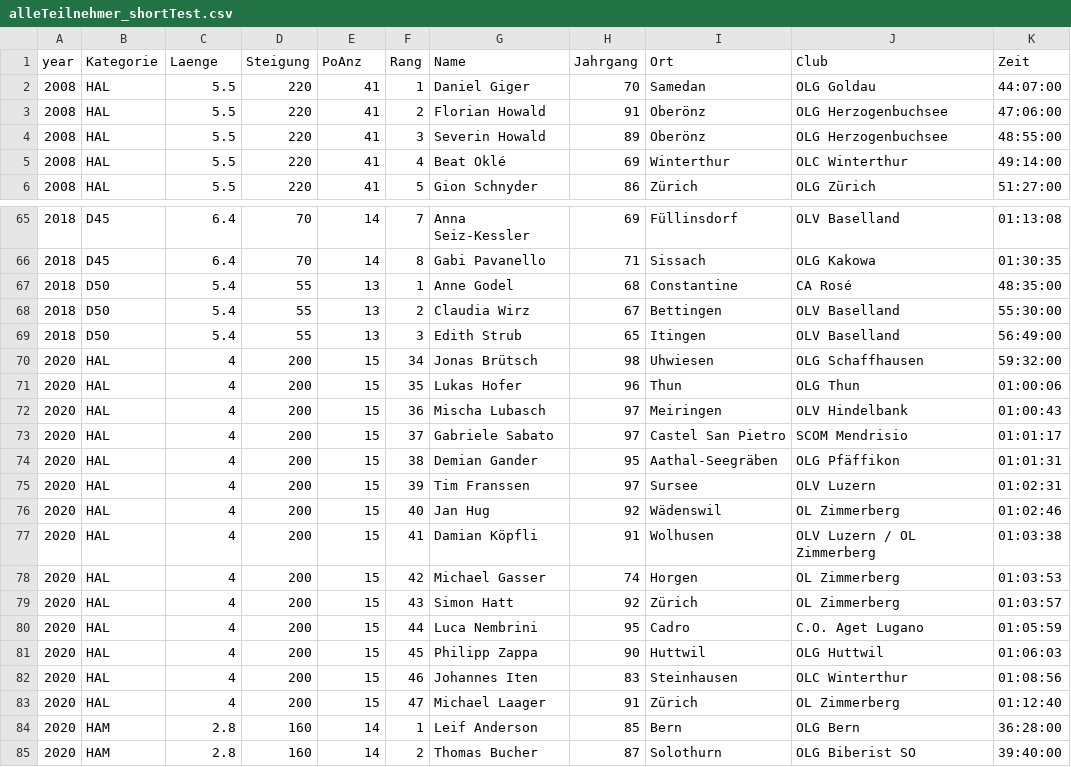
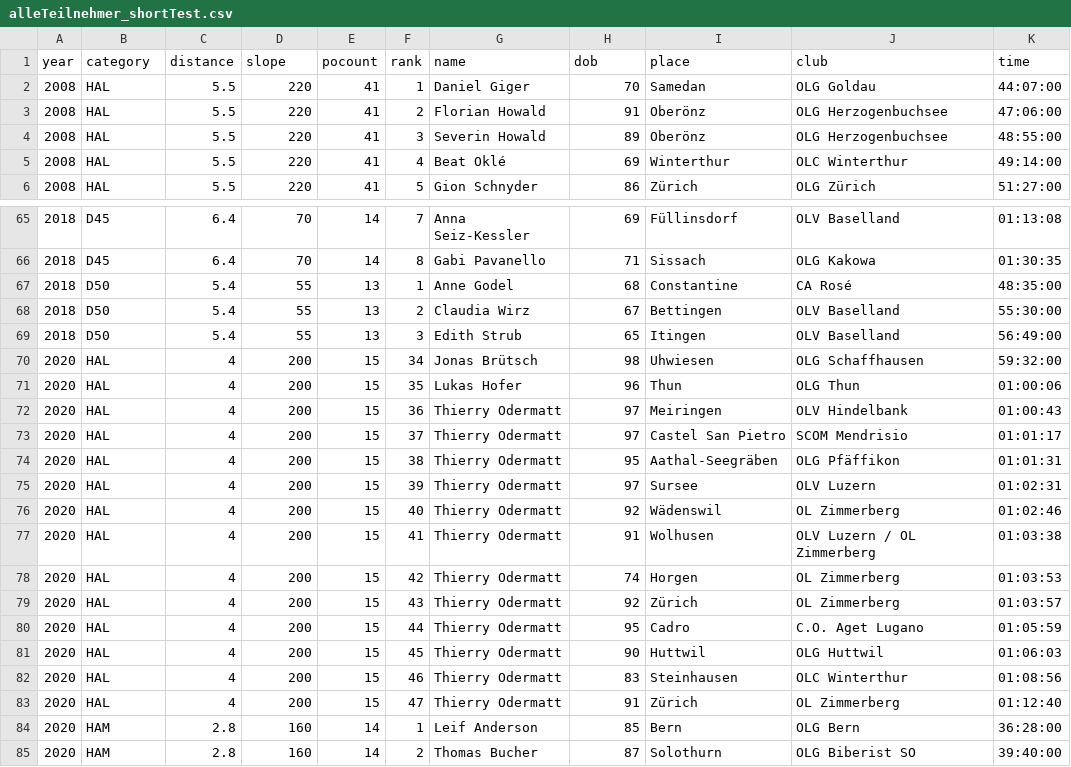
Before and after one commit to thierrypascal/ivispro_orientierungslauf, a CSV file: data/alleTeilnehmer_shortTest.csv, drawn as a sheet; only a part is shown, gaps mark what is left out.

Commit message:
used linq.js to read and process data

```diff
--- a/data/alleTeilnehmer_shortTest.csv
+++ b/data/alleTeilnehmer_shortTest.csv
@@ -1,2 +1,2 @@
-year,Kategorie,Laenge,Steigung,PoAnz,Rang,Name,Jahrgang,Ort,Club,Zeit
+year,category,distance,slope,pocount,rank,name,dob,place,club,time
 2008,HAL,5.5,220,41,1,Daniel Giger,70,Samedan,OLG Goldau,44:07:00
@@ -71,14 +71,14 @@ year,Kategorie,Laenge,Steigung,PoAnz,Rang,Name,Jahrgang,Ort,Club,Zeit
 2020,HAL,4,200,15,35,Lukas Hofer,96,Thun,OLG Thun,01:00:06
-2020,HAL,4,200,15,36,Mischa Lubasch,97,Meiringen,OLV Hindelbank,01:00:43
-2020,HAL,4,200,15,37,Gabriele Sabato,97,Castel San Pietro,SCOM Mendrisio,01:01:17
-2020,HAL,4,200,15,38,Demian Gander,95,Aathal-Seegräben,OLG Pfäffikon,01:01:31
-2020,HAL,4,200,15,39,Tim Franssen,97,Sursee,OLV Luzern,01:02:31
-2020,HAL,4,200,15,40,Jan Hug,92,Wädenswil,OL Zimmerberg,01:02:46
-2020,HAL,4,200,15,41,Damian Köpfli,91,Wolhusen,OLV Luzern / OL Zimmerberg,01:03:38
-2020,HAL,4,200,15,42,Michael Gasser,74,Horgen,OL Zimmerberg,01:03:53
-2020,HAL,4,200,15,43,Simon Hatt,92,Zürich,OL Zimmerberg,01:03:57
-2020,HAL,4,200,15,44,Luca Nembrini,95,Cadro,C.O. Aget Lugano,01:05:59
-2020,HAL,4,200,15,45,Philipp Zappa,90,Huttwil,OLG Huttwil,01:06:03
-2020,HAL,4,200,15,46,Johannes Iten,83,Steinhausen,OLC Winterthur,01:08:56
-2020,HAL,4,200,15,47,Michael Laager,91,Zürich,OL Zimmerberg,01:12:40
+2020,HAL,4,200,15,36,Thierry Odermatt,97,Meiringen,OLV Hindelbank,01:00:43
+2020,HAL,4,200,15,37,Thierry Odermatt,97,Castel San Pietro,SCOM Mendrisio,01:01:17
+2020,HAL,4,200,15,38,Thierry Odermatt,95,Aathal-Seegräben,OLG Pfäffikon,01:01:31
+2020,HAL,4,200,15,39,Thierry Odermatt,97,Sursee,OLV Luzern,01:02:31
+2020,HAL,4,200,15,40,Thierry Odermatt,92,Wädenswil,OL Zimmerberg,01:02:46
+2020,HAL,4,200,15,41,Thierry Odermatt,91,Wolhusen,OLV Luzern / OL Zimmerberg,01:03:38
+2020,HAL,4,200,15,42,Thierry Odermatt,74,Horgen,OL Zimmerberg,01:03:53
+2020,HAL,4,200,15,43,Thierry Odermatt,92,Zürich,OL Zimmerberg,01:03:57
+2020,HAL,4,200,15,44,Thierry Odermatt,95,Cadro,C.O. Aget Lugano,01:05:59
+2020,HAL,4,200,15,45,Thierry Odermatt,90,Huttwil,OLG Huttwil,01:06:03
+2020,HAL,4,200,15,46,Thierry Odermatt,83,Steinhausen,OLC Winterthur,01:08:56
+2020,HAL,4,200,15,47,Thierry Odermatt,91,Zürich,OL Zimmerberg,01:12:40
 2020,HAM,2.8,160,14,1,Leif Anderson,85,Bern,OLG Bern,36:28:00
```
Also changed, not shown: 11 other files.
